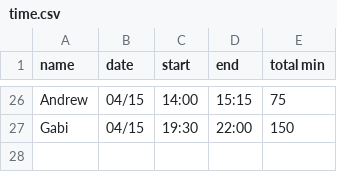
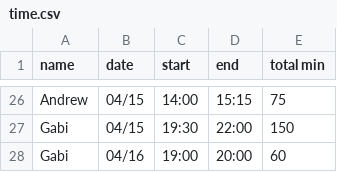
Before and after one commit to dvhar/robot, a CSV file: time.csv, drawn as a sheet; only a part is shown, gaps mark what is left out; the diff names each change by its address in the sheet, - before the commit and + after, or states it on an @@ line.

Commit message:
Update time.csv

```diff
--- a/time.csv
+++ b/time.csv
+row 28: Gabi | 04/16 | 19:00 | 20:00 | 60
```
